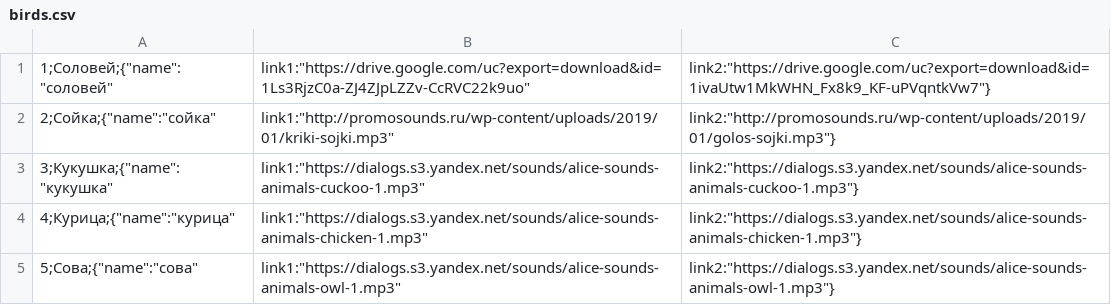
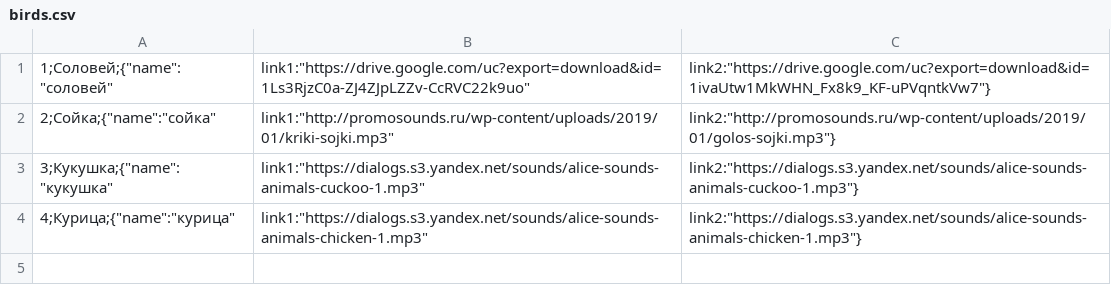
Before and after one commit to demonolock/birdsong, a CSV file: src/birds.csv, drawn as a sheet.

```diff
--- a/src/birds.csv
+++ b/src/birds.csv
@@ -4,2 +4 @@
 4;Курица;{"name":"курица","link1":"https://dialogs.s3.yandex.net/sounds/alice-sounds-animals-chicken-1.mp3","link2":"https://dialogs.s3.yandex.net/sounds/alice-sounds-animals-chicken-1.mp3"}
-5;Сова;{"name":"сова","link1":"https://dialogs.s3.yandex.net/sounds/alice-sounds-animals-owl-1.mp3","link2":"https://dialogs.s3.yandex.net/sounds/alice-sounds-animals-owl-1.mp3"}
```
Also changed, not shown: 1 other file.
